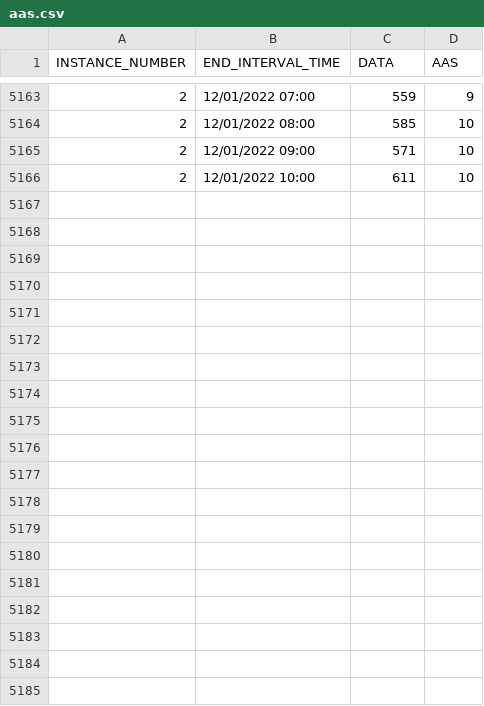
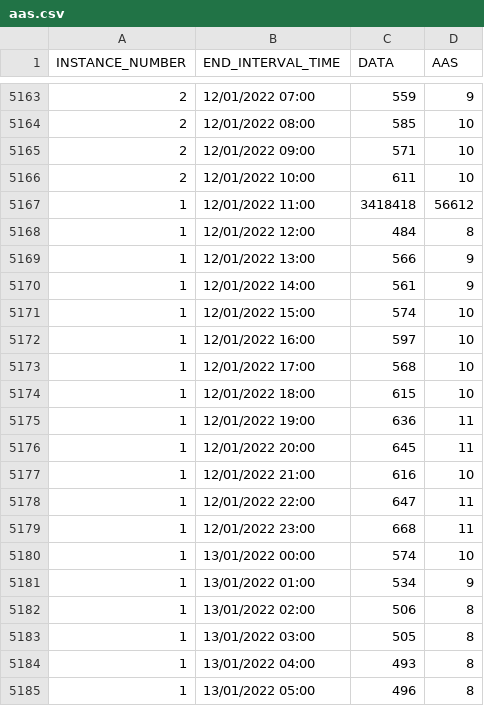
Before and after one commit to unpetee/getocidisks, a CSV file: aas.csv, drawn as a sheet; only a part is shown, gaps mark what is left out; the diff covers the shown part only.

```diff
--- a/aas.csv
+++ b/aas.csv
@@ -5166 +5166,20 @@ INSTANCE_NUMBER,END_INTERVAL_TIME,DATA,AAS
 2,"12/01/2022 10:00",611,10
+1,"12/01/2022 11:00",3418418,56612
+1,"12/01/2022 12:00",484,8
+1,"12/01/2022 13:00",566,9
+1,"12/01/2022 14:00",561,9
+1,"12/01/2022 15:00",574,10
+1,"12/01/2022 16:00",597,10
+1,"12/01/2022 17:00",568,10
+1,"12/01/2022 18:00",615,10
+1,"12/01/2022 19:00",636,11
+1,"12/01/2022 20:00",645,11
+1,"12/01/2022 21:00",616,10
+1,"12/01/2022 22:00",647,11
+1,"12/01/2022 23:00",668,11
+1,"13/01/2022 00:00",574,10
+1,"13/01/2022 01:00",534,9
+1,"13/01/2022 02:00",506,8
+1,"13/01/2022 03:00",505,8
+1,"13/01/2022 04:00",493,8
+1,"13/01/2022 05:00",496,8
```
Also changed, not shown: 27 added rows elsewhere in this file, countprocess.csv, ioband.csv, 12 other files.
